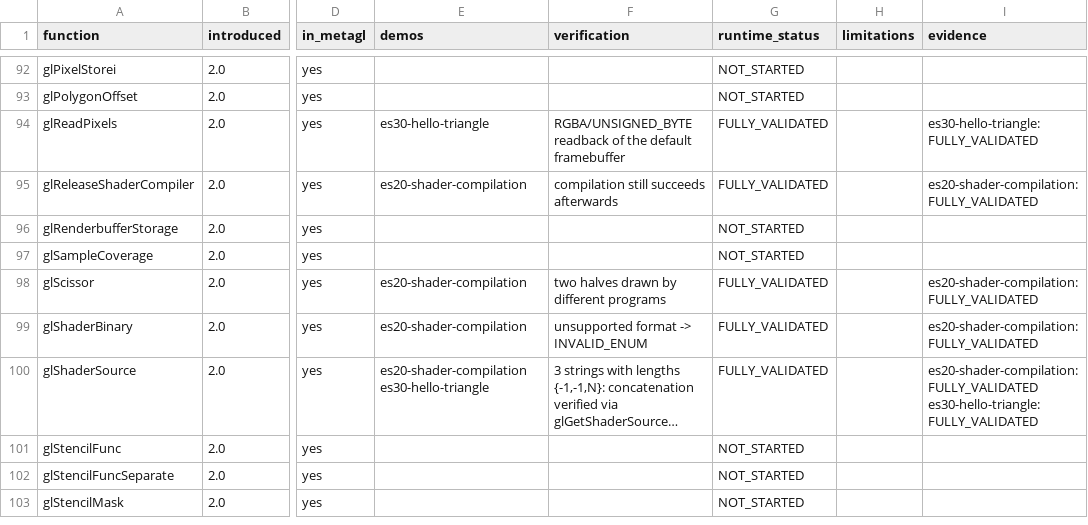
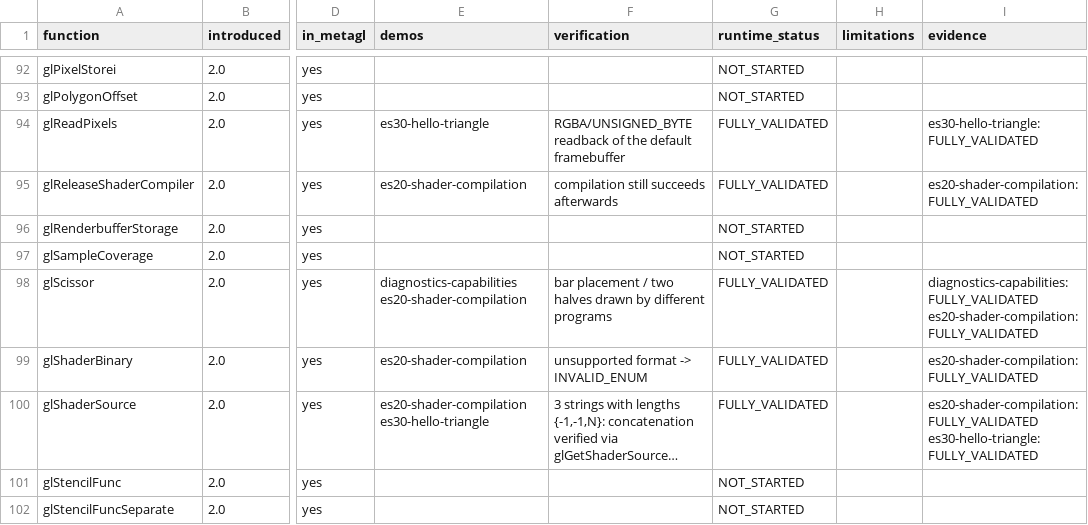
Before and after one commit to libcnalab/opengles3-demos, a CSV file: docs/API_COVERAGE.csv, drawn as a sheet; only a part is shown, gaps mark what is left out; the shorter side is filled out with more unchanged rows; long unchanged cells end in …; the diff covers the shown part only; the diff names each change by its address in the sheet, - before the commit and + after, or states it on an @@ line.

Commit message:
Add diagnostics-capabilities: limits, extensions and meta-gl availability
Checks ~100 implementation limits against the per-version minimums of the
ES 3.0/3.1/3.2 state tables, extension enumeration (glGetStringi vs
meta-gl Capabilities/HasExtension and the legacy string), the required
ETC2/EAC and ASTC formats, and metagl::IsFunctionAvailable for every
registry command up to the context version.

Finding: softpipe advertises ES 3.1 with MAX_SAMPLES = 1 (minimum is 4);
recorded as a renderer-specific XFAIL in KNOWN_LIMITATIONS.md.

```diff
--- a/docs/API_COVERAGE.csv
+++ b/docs/API_COVERAGE.csv
-E98 (demos): es20-shader-compilation
+E98 (demos): diagnostics-capabilities es20-shader-compilation
-F98 (verification): two halves…
+F98 (verification): bar placement / two halves…
-I98 (evidence): es20-shader-compilation:FULLY_VALIDATED
+I98 (evidence): diagnostics-capabilities:FULLY_VALIDATED es20-shader-compilation:FULLY_VALIDATED
```
Also changed, not shown: 33 edited cells elsewhere in this file, 8 other files.
